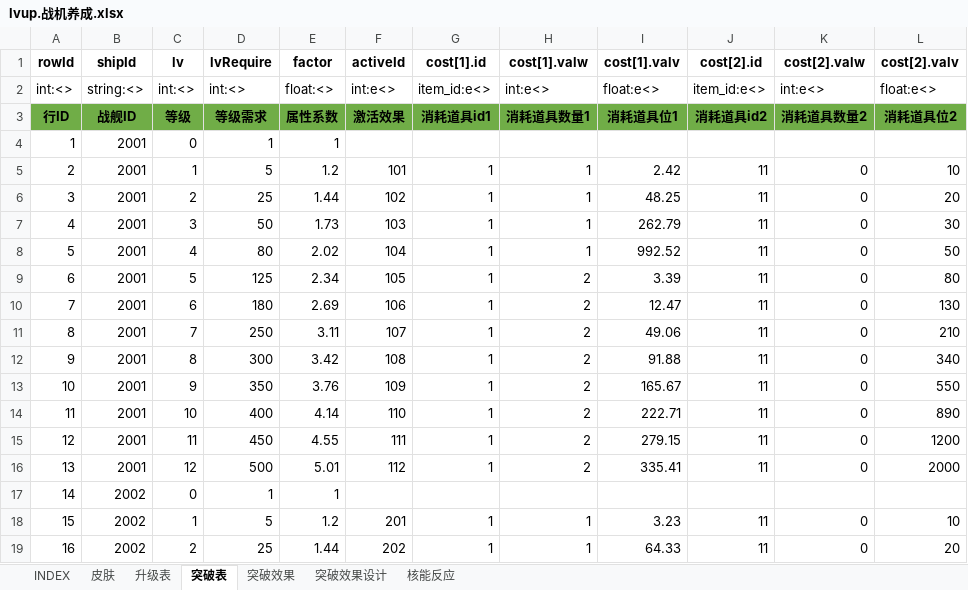
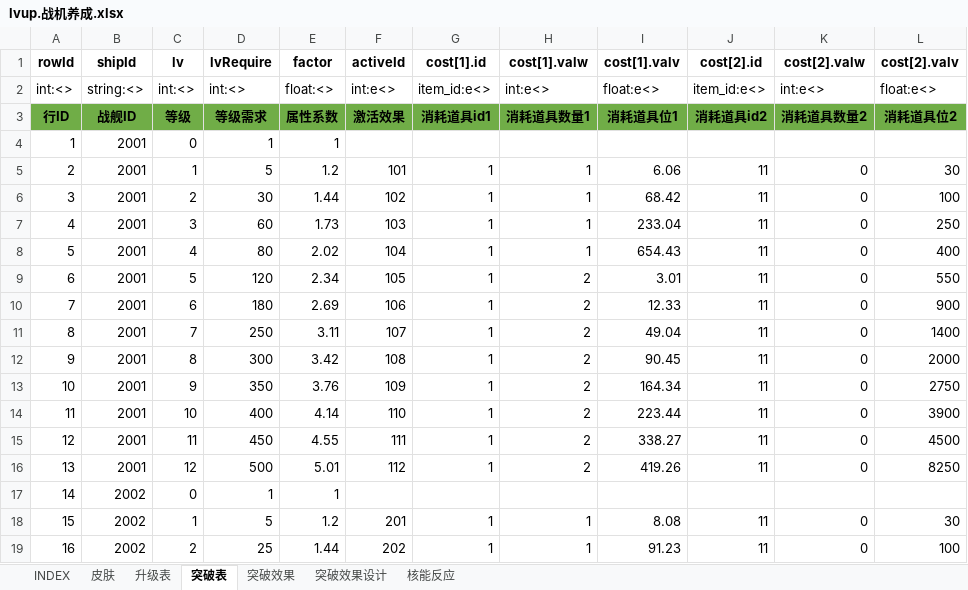
Before and after one commit to hataksumo/UIDesigner, an Excel workbook: Excel/lvup.战机养成.xlsx, sheet 突破表, drawn as a sheet; only a part is shown; values as stored, in another font and other column widths than the file's, no borders; the diff covers the shown part only; the diff names each change by its address in the sheet, - before the commit and + after, or states it on an @@ line.

```diff
--- a/Excel/lvup.战机养成.xlsx (sheet 突破表)
+++ b/Excel/lvup.战机养成.xlsx (sheet 突破表)
-I5 (cost[1].valv): 2.42
+I5 (cost[1].valv): 6.06
-L5 (cost[2].valv): 10
+L5 (cost[2].valv): 30
-D6 (lvRequire): 25
+D6 (lvRequire): 30
-I6 (cost[1].valv): 48.25
+I6 (cost[1].valv): 68.42
-L6 (cost[2].valv): 20
+L6 (cost[2].valv): 100
-D7 (lvRequire): 50
+D7 (lvRequire): 60
-I7 (cost[1].valv): 262.79
+I7 (cost[1].valv): 233.04
-L7 (cost[2].valv): 30
+L7 (cost[2].valv): 250
-I8 (cost[1].valv): 992.52
+I8 (cost[1].valv): 654.43
-L8 (cost[2].valv): 50
+L8 (cost[2].valv): 400
-D9 (lvRequire): 125
+D9 (lvRequire): 120
-I9 (cost[1].valv): 3.39
+I9 (cost[1].valv): 3.01
-L9 (cost[2].valv): 80
+L9 (cost[2].valv): 550
-I10 (cost[1].valv): 12.47
+I10 (cost[1].valv): 12.33
-L10 (cost[2].valv): 130
+L10 (cost[2].valv): 900
-I11 (cost[1].valv): 49.06
+I11 (cost[1].valv): 49.04
-L11 (cost[2].valv): 210
+L11 (cost[2].valv): 1400
-I12 (cost[1].valv): 91.88
+I12 (cost[1].valv): 90.45
-L12 (cost[2].valv): 340
+L12 (cost[2].valv): 2000
-I13 (cost[1].valv): 165.67
+I13 (cost[1].valv): 164.34
-L13 (cost[2].valv): 550
+L13 (cost[2].valv): 2750
-I14 (cost[1].valv): 222.71
+I14 (cost[1].valv): 223.44
-L14 (cost[2].valv): 890
+L14 (cost[2].valv): 3900
-I15 (cost[1].valv): 279.15
+I15 (cost[1].valv): 338.27
-L15 (cost[2].valv): 1200
+L15 (cost[2].valv): 4500
-I16 (cost[1].valv): 335.41
+I16 (cost[1].valv): 419.26
-L16 (cost[2].valv): 2000
+L16 (cost[2].valv): 8250
-I18 (cost[1].valv): 3.23
+I18 (cost[1].valv): 8.08
-L18 (cost[2].valv): 10
+L18 (cost[2].valv): 30
-I19 (cost[1].valv): 64.33
+I19 (cost[1].valv): 91.23
-L19 (cost[2].valv): 20
+L19 (cost[2].valv): 100
```
Also changed, not shown: 46 edited cells elsewhere in this sheet, sheet 升级表, Excel/achv.成就.xlsx, Excel/chapter.章节关卡.xlsx, 6 other files.
